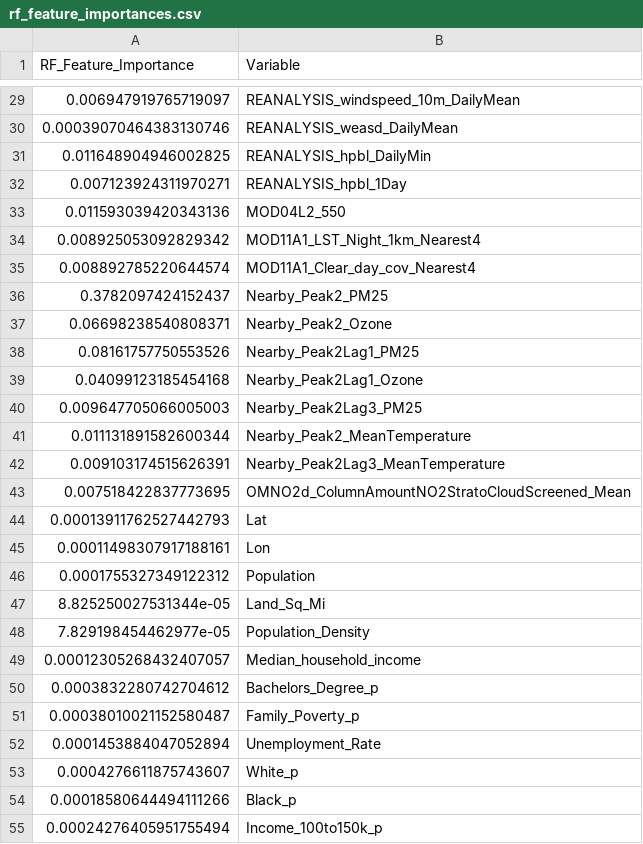
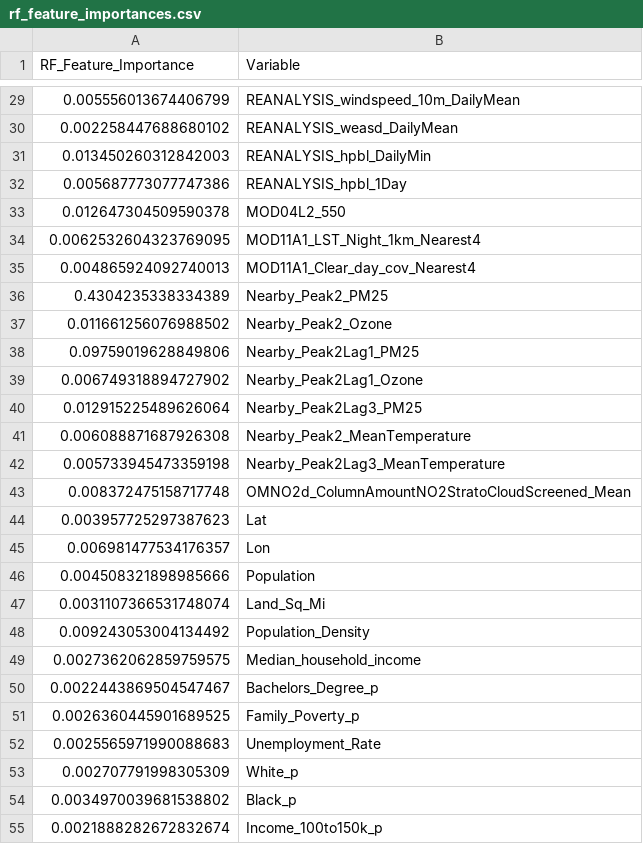
Before and after one commit to chase130101/airpred, a CSV file: data/rf_feature_importances.csv, drawn as a sheet; only a part is shown, gaps mark what is left out; the diff covers the shown part only.

Commit message:
pushing rf feature importances, modified slurms

```diff
--- a/data/rf_feature_importances.csv
+++ b/data/rf_feature_importances.csv
@@ -29,27 +29,27 @@ RF_Feature_Importance,Variable
-0.006947919765719097,REANALYSIS_windspeed_10m_DailyMean
-0.00039070464383130746,REANALYSIS_weasd_DailyMean
-0.011648904946002825,REANALYSIS_hpbl_DailyMin
-0.007123924311970271,REANALYSIS_hpbl_1Day
-0.011593039420343136,MOD04L2_550
-0.008925053092829342,MOD11A1_LST_Night_1km_Nearest4
-0.008892785220644574,MOD11A1_Clear_day_cov_Nearest4
-0.3782097424152437,Nearby_Peak2_PM25
-0.06698238540808371,Nearby_Peak2_Ozone
-0.08161757750553526,Nearby_Peak2Lag1_PM25
-0.04099123185454168,Nearby_Peak2Lag1_Ozone
-0.009647705066005003,Nearby_Peak2Lag3_PM25
-0.011131891582600344,Nearby_Peak2_MeanTemperature
-0.009103174515626391,Nearby_Peak2Lag3_MeanTemperature
-0.007518422837773695,OMNO2d_ColumnAmountNO2StratoCloudScreened_Mean
-0.00013911762527442793,Lat
-0.00011498307917188161,Lon
-0.0001755327349122312,Population
-8.825250027531344e-05,Land_Sq_Mi
-7.829198454462977e-05,Population_Density
-0.00012305268432407057,Median_household_income
-0.0003832280742704612,Bachelors_Degree_p
-0.00038010021152580487,Family_Poverty_p
-0.0001453884047052894,Unemployment_Rate
-0.0004276611875743607,White_p
-0.00018580644494111266,Black_p
-0.00024276405951755494,Income_100to150k_p
+0.005556013674406799,REANALYSIS_windspeed_10m_DailyMean
+0.002258447688680102,REANALYSIS_weasd_DailyMean
+0.013450260312842003,REANALYSIS_hpbl_DailyMin
+0.005687773077747386,REANALYSIS_hpbl_1Day
+0.012647304509590378,MOD04L2_550
+0.0062532604323769095,MOD11A1_LST_Night_1km_Nearest4
+0.004865924092740013,MOD11A1_Clear_day_cov_Nearest4
+0.4304235338334389,Nearby_Peak2_PM25
+0.011661256076988502,Nearby_Peak2_Ozone
+0.09759019628849806,Nearby_Peak2Lag1_PM25
+0.006749318894727902,Nearby_Peak2Lag1_Ozone
+0.012915225489626064,Nearby_Peak2Lag3_PM25
+0.006088871687926308,Nearby_Peak2_MeanTemperature
+0.005733945473359198,Nearby_Peak2Lag3_MeanTemperature
+0.008372475158717748,OMNO2d_ColumnAmountNO2StratoCloudScreened_Mean
+0.003957725297387623,Lat
+0.006981477534176357,Lon
+0.004508321898985666,Population
+0.0031107366531748074,Land_Sq_Mi
+0.009243053004134492,Population_Density
+0.0027362062859759575,Median_household_income
+0.0022443869504547467,Bachelors_Degree_p
+0.0026360445901689525,Family_Poverty_p
+0.0025565971990088683,Unemployment_Rate
+0.002707791998305309,White_p
+0.0034970039681538802,Black_p
+0.0021888282672832674,Income_100to150k_p
```
Also changed, not shown: 35 edited cells elsewhere in this file, 7 other files.
